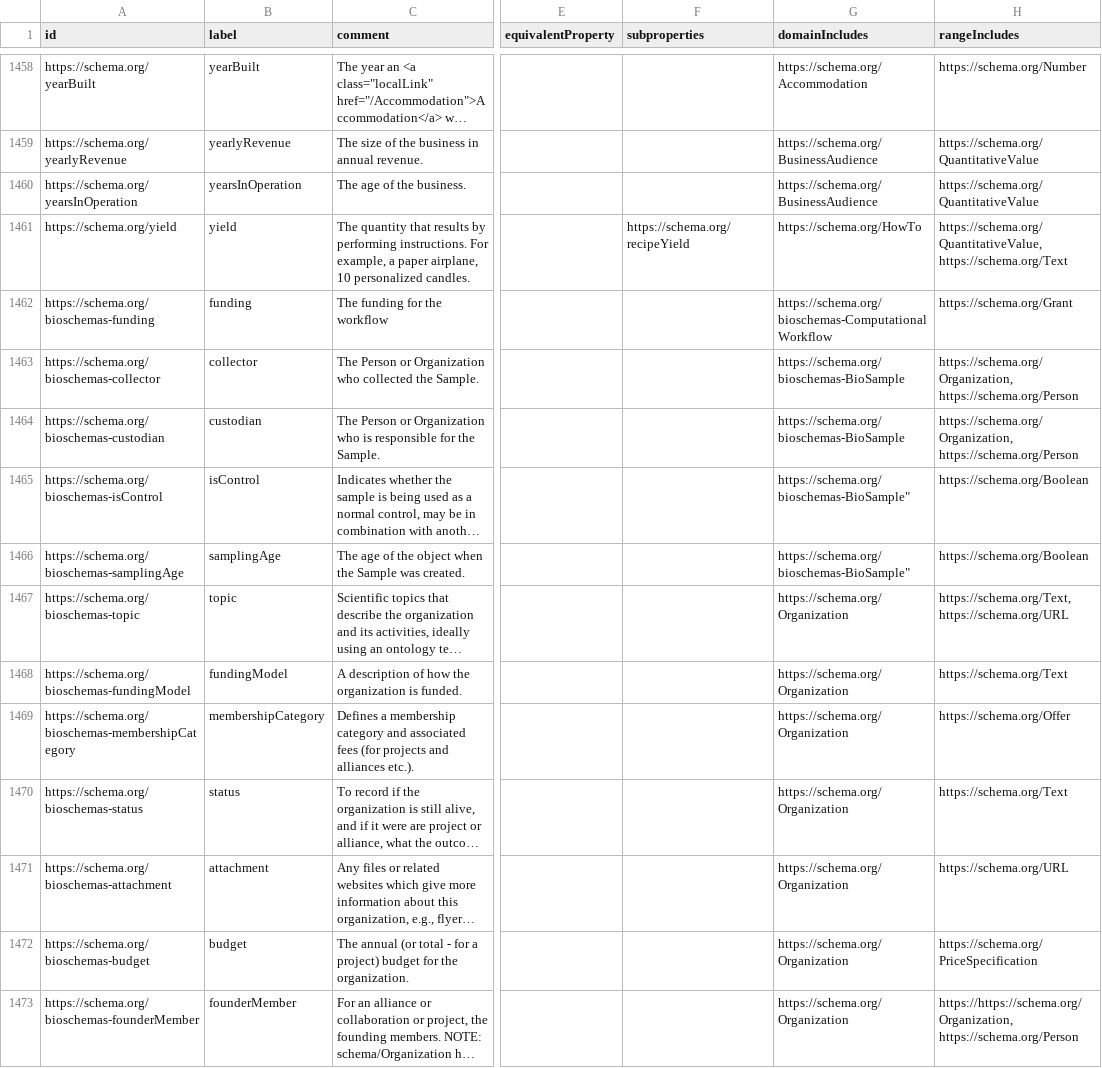
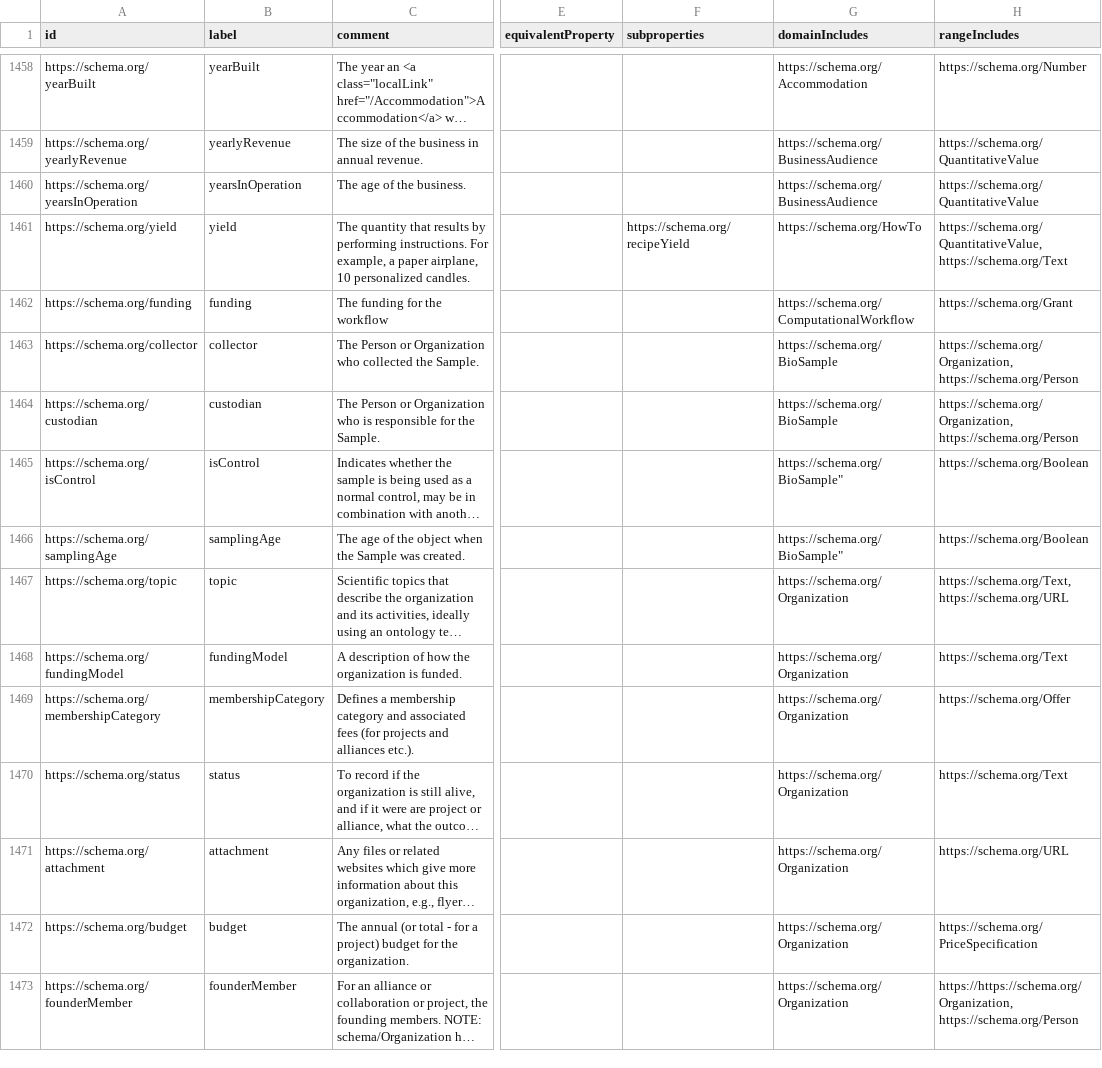
Before and after one commit to BioData-PT/bioschemas-data, a CSV file: schemaorg-current-https-properties.csv, drawn as a sheet; only a part is shown, gaps mark what is left out; long unchanged cells end in …; the diff covers the shown part only; the diff names each change by its address in the sheet, - before the commit and + after, or states it on an @@ line.

Commit message:
Remove bioschemas- from entries' URI

```diff
--- a/schemaorg-current-https-properties.csv
+++ b/schemaorg-current-https-properties.csv
-A1462 (id): https://schema.org/bioschemas-funding
+A1462 (id): https://schema.org/funding
-G1462 (domainIncludes): https://schema.org/bioschemas-ComputationalWorkflow
+G1462 (domainIncludes): https://schema.org/ComputationalWorkflow
-A1463 (id): https://schema.org/bioschemas-collector
+A1463 (id): https://schema.org/collector
-G1463:G1464 (domainIncludes): https://schema.org/bioschemas-BioSample
+G1463:G1464 (domainIncludes): https://schema.org/BioSample
-A1464 (id): https://schema.org/bioschemas-custodian
+A1464 (id): https://schema.org/custodian
-A1465 (id): https://schema.org/bioschemas-isControl
+A1465 (id): https://schema.org/isControl
-G1465:G1466 (domainIncludes): https://schema.org/bioschemas-BioSample"
+G1465:G1466 (domainIncludes): https://schema.org/BioSample"
-A1466 (id): https://schema.org/bioschemas-samplingAge
+A1466 (id): https://schema.org/samplingAge
-A1467 (id): https://schema.org/bioschemas-topic
+A1467 (id): https://schema.org/topic
-A1468 (id): https://schema.org/bioschemas-fundingModel
+A1468 (id): https://schema.org/fundingModel
-A1469 (id): https://schema.org/bioschemas-membershipCategory
+A1469 (id): https://schema.org/membershipCategory
-A1470 (id): https://schema.org/bioschemas-status
+A1470 (id): https://schema.org/status
-A1471 (id): https://schema.org/bioschemas-attachment
+A1471 (id): https://schema.org/attachment
-A1472 (id): https://schema.org/bioschemas-budget
+A1472 (id): https://schema.org/budget
-A1473 (id): https://schema.org/bioschemas-founderMember
+A1473 (id): https://schema.org/founderMember
```
Also changed, not shown: 11 edited cells elsewhere in this file, 1 other file.
